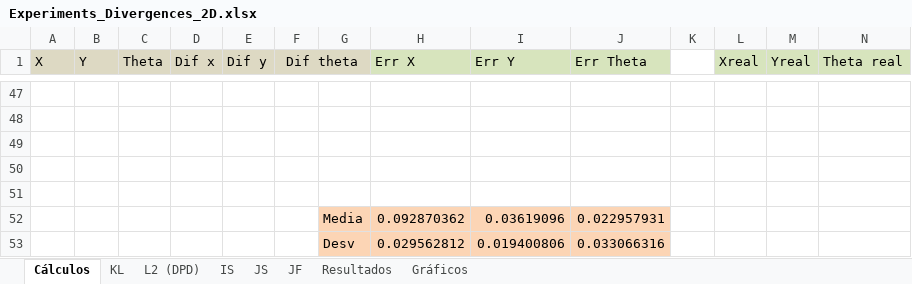
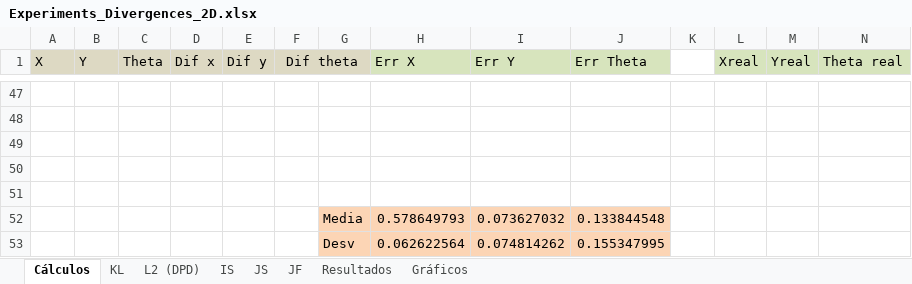
Before and after one commit to jcarballeira/2Dlocalization, an Excel workbook: Experiments_Divergences_2D.xlsx, sheet Cálculos, drawn as a sheet; only a part is shown, gaps mark what is left out; values as stored, in another font and other column widths than the file's, no borders; removed rows and columns are numbered as before the commit, all else as after; the diff covers the shown part only; the diff names each change by its address in the sheet, - before the commit and + after, or states it on an @@ line.

```diff
--- a/Experiments_Divergences_2D.xlsx (sheet Cálculos)
+++ b/Experiments_Divergences_2D.xlsx (sheet Cálculos)
-row 52:  |  |  |  |  |  | Media | 0.092870362 | 0.03619096 | 0.022957931
-row 53:  |  |  |  |  |  | Desv | 0.029562812 | 0.019400806 | 0.033066316
+row 52:  |  |  |  |  |  | Media | 0.578649793 | 0.073627032 | 0.133844548
+row 53:  |  |  |  |  |  | Desv | 0.062622564 | 0.074814262 | 0.155347995
```
Also changed, not shown: 20 added rows and 20 removed rows elsewhere in this sheet, sheet JF, charts or pictures, 3 other files.
